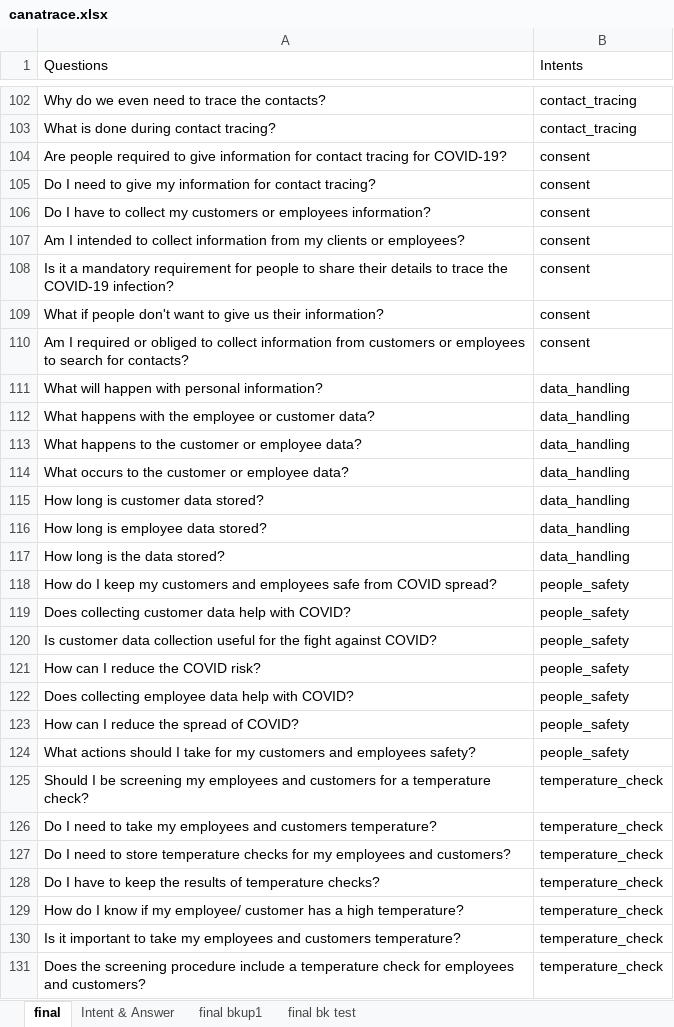
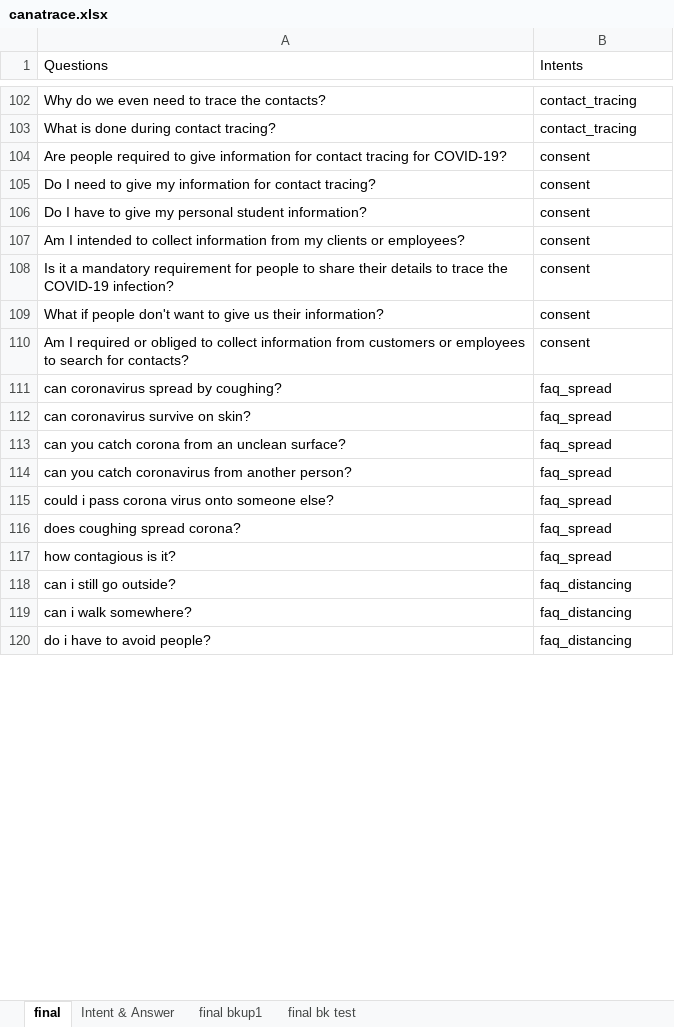
Before and after one commit to roshandeep/trent-5610, an Excel workbook: core/canatrace.xlsx, sheet final, drawn as a sheet; only a part is shown, gaps mark what is left out; values as stored, in another font and other column widths than the file's, no cell formats; removed rows and columns are numbered as before the commit, all else as after; the diff covers the shown part only; the diff names each change by its address in the sheet, - before the commit and + after, or states it on an @@ line.

Commit message:
New data added and model trained for project. Pickle file added

```diff
--- a/core/canatrace.xlsx (sheet final)
+++ b/core/canatrace.xlsx (sheet final)
-A106 (Questions): …have to collect my customers or employees information?
+A106 (Questions): …have to give my personal student information?
-row 111: What will happen with personal information? | data_handling
-row 112: What happens with the employee or customer data? | data_handling
-row 113: What happens to the customer or employee data? | data_handling
-row 114: What occurs to the customer or employee data? | data_handling
-row 115: How long is customer data stored? | data_handling
-row 116: How long is employee data stored? | data_handling
-row 117: How long is the data stored? | data_handling
-row 118: How do I keep my customers and employees safe from COVID spread? | people_safety
-row 119: Does collecting customer data help with COVID? | people_safety
-row 120: Is customer data collection useful for the fight against COVID? | people_safety
-row 121: How can I reduce the COVID risk? | people_safety
-row 122: Does collecting employee data help with COVID? | people_safety
-row 123: How can I reduce the spread of COVID? | people_safety
-row 124: What actions should I take for my customers and employees safety? | people_safety
-row 125: Should I be screening my employees and customers for a temperature check? | temperature_check
-row 126: Do I need to take my employees and customers temperature? | temperature_check
-row 127: Do I need to store temperature checks for my employees and customers? | temperature_check
-row 128: Do I have to keep the results of temperature checks? | temperature_check
-row 129: How do I know if my employee/ customer has a high temperature? | temperature_check
-row 130: Is it important to take my employees and customers temperature? | temperature_check
-row 131: Does the screening procedure include a temperature check for employees and customers? | temperature_check
+row 111: can coronavirus spread by coughing? | faq_spread
+row 112: can coronavirus survive on skin? | faq_spread
+row 113: can you catch corona from an unclean surface? | faq_spread
+row 114: can you catch coronavirus from another person? | faq_spread
+row 115: could i pass corona virus onto someone else? | faq_spread
+row 116: does coughing spread corona? | faq_spread
+row 117: how contagious is it? | faq_spread
+row 118: can i still go outside? | faq_distancing
+row 119: can i walk somewhere? | faq_distancing
+row 120: do i have to avoid people? | faq_distancing
```
Also changed, not shown: 101 added rows, 80 removed rows and 35 edited cells elsewhere in this sheet, sheet Intent & Answer, cell formats, 5 other files.
